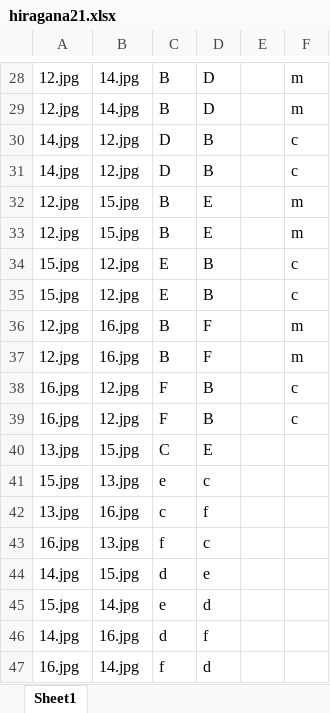
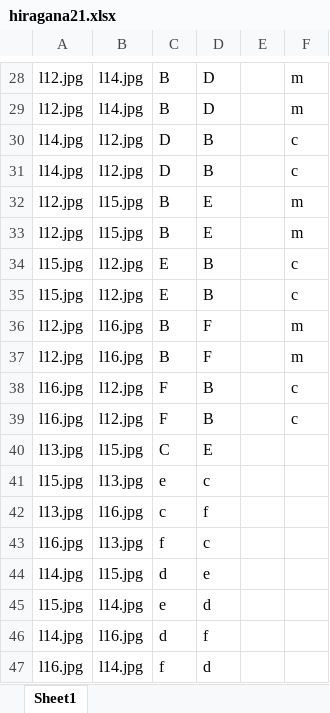
Before and after one commit to m-topor/Probabilistic_Learning_Task, an Excel workbook: hiragana21.xlsx, sheet Sheet1, drawn as a sheet; only a part is shown, gaps mark what is left out; values as stored, in another font and other column widths than the file's, no borders; the diff covers the shown part only; the diff names each change by its address in the sheet, - before the commit and + after, or states it on an @@ line.

```diff
--- a/hiragana21.xlsx (sheet Sheet1)
+++ b/hiragana21.xlsx (sheet Sheet1)
-A28:A29: 12.jpg
+A28:A29: l12.jpg
-B28:B29: 14.jpg
+B28:B29: l14.jpg
-A30:A31: 14.jpg
+A30:A31: l14.jpg
-B30:B31: 12.jpg
+B30:B31: l12.jpg
-A32:A33: 12.jpg
+A32:A33: l12.jpg
-B32:B33: 15.jpg
+B32:B33: l15.jpg
-A34:A35: 15.jpg
+A34:A35: l15.jpg
-B34:B35: 12.jpg
+B34:B35: l12.jpg
-A36:A37: 12.jpg
+A36:A37: l12.jpg
-B36:B37: 16.jpg
+B36:B37: l16.jpg
-A38:A39: 16.jpg
+A38:A39: l16.jpg
-B38:B39: 12.jpg
+B38:B39: l12.jpg
-A40: 13.jpg
+A40: l13.jpg
-B40: 15.jpg
+B40: l15.jpg
-A41: 15.jpg
+A41: l15.jpg
-B41: 13.jpg
+B41: l13.jpg
-A42: 13.jpg
+A42: l13.jpg
-B42: 16.jpg
+B42: l16.jpg
-A43: 16.jpg
+A43: l16.jpg
-B43: 13.jpg
+B43: l13.jpg
-A44: 14.jpg
+A44: l14.jpg
-B44: 15.jpg
+B44: l15.jpg
-A45: 15.jpg
+A45: l15.jpg
-B45: 14.jpg
+B45: l14.jpg
-A46: 14.jpg
+A46: l14.jpg
-B46: 16.jpg
+B46: l16.jpg
-A47: 16.jpg
+A47: l16.jpg
-B47: 14.jpg
+B47: l14.jpg
```
Also changed, not shown: 52 edited cells elsewhere in this sheet, hiragana11.xlsx, hiragana31.xlsx, 3 other files.
